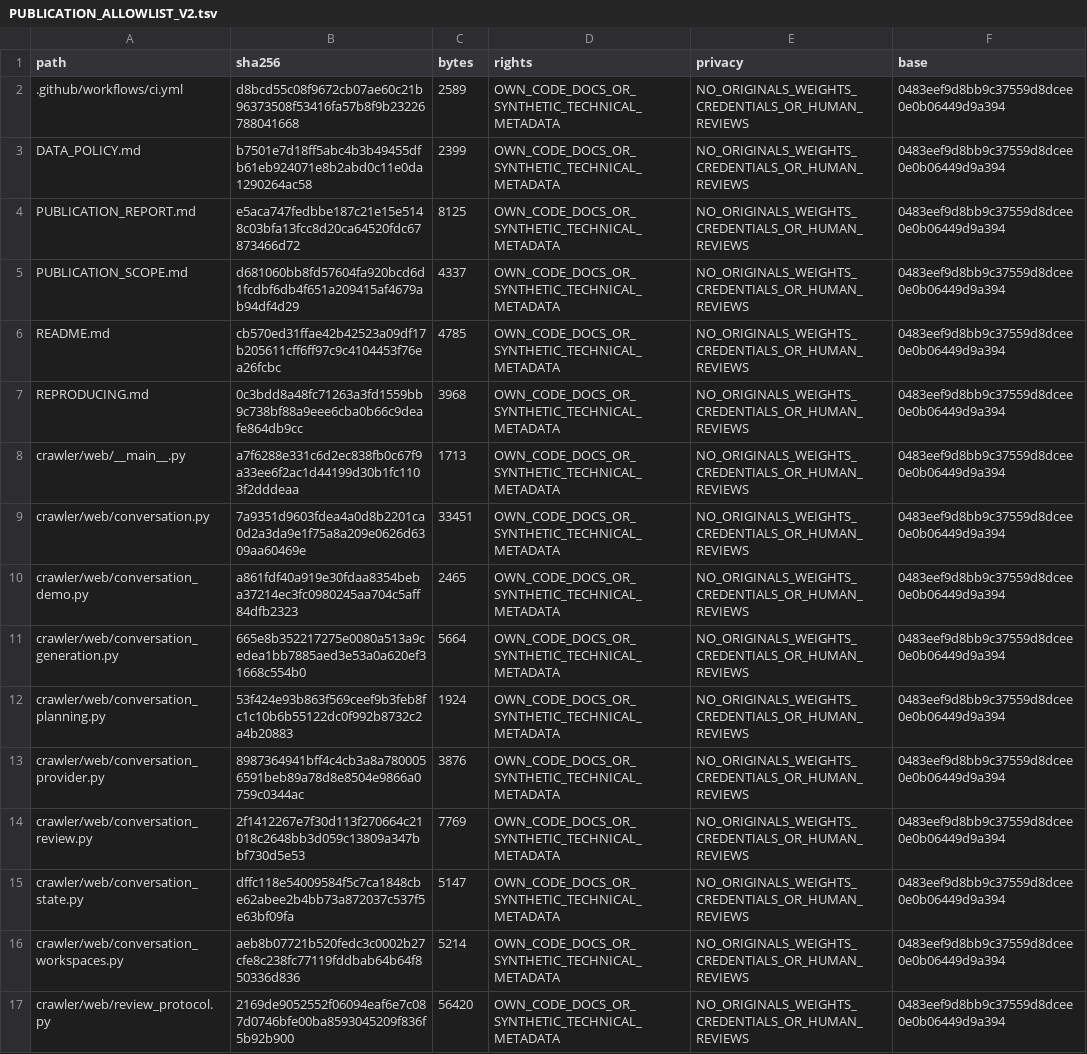
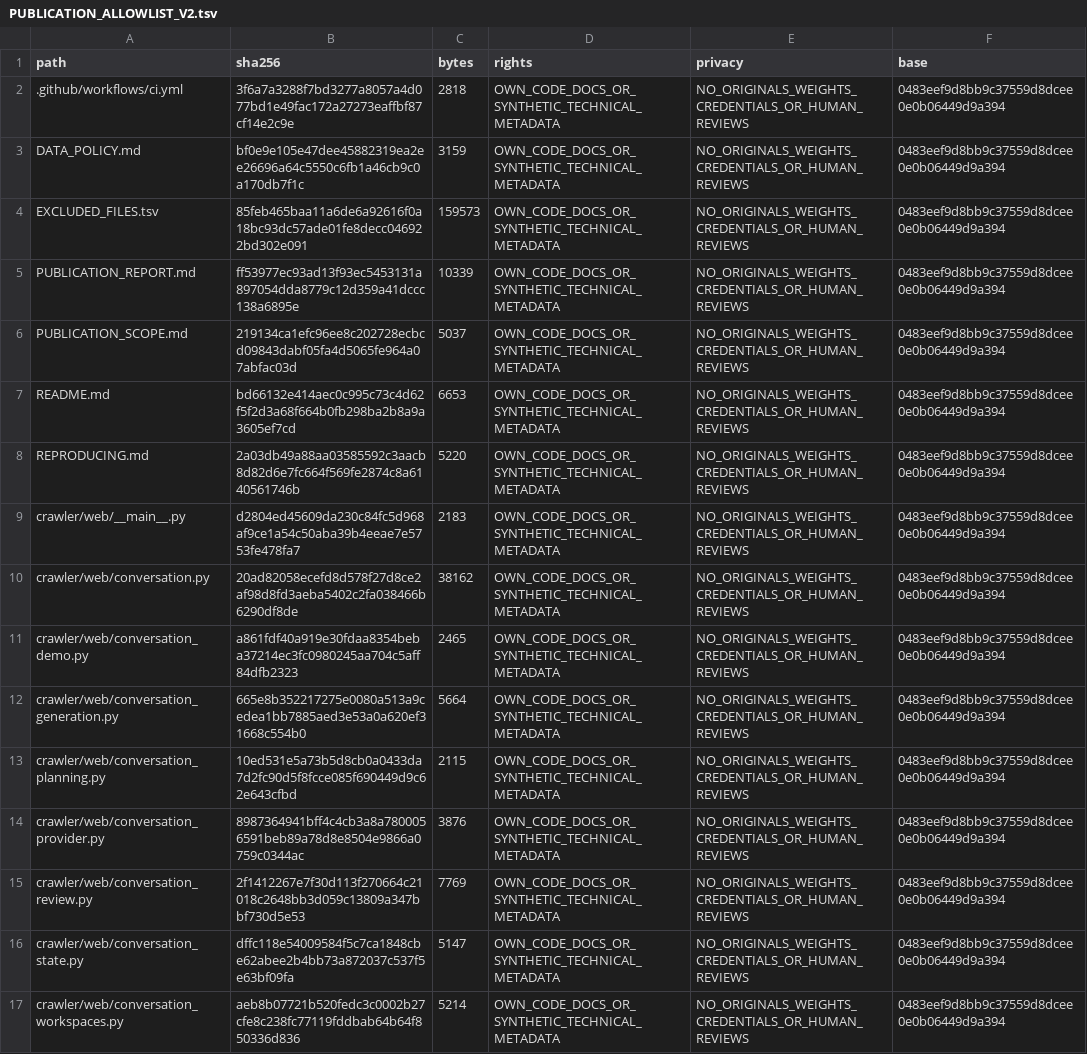
Before and after one commit to Sven-Lutz/Klima_GraphRAG, a TSV file: PUBLICATION_ALLOWLIST_V2.tsv, drawn as a sheet; only a part is shown; the shorter side is filled out with more unchanged rows; the diff covers the shown part only.

Commit message:
Bind workbench acceptance, code origin and self-contained public replay evidence

```diff
--- a/PUBLICATION_ALLOWLIST_V2.tsv
+++ b/PUBLICATION_ALLOWLIST_V2.tsv
@@ -1,13 +1,14 @@
 path	sha256	bytes	rights	privacy	base
-.github/workflows/ci.yml	d8bcd55c08f9672cb07ae60c21b96373508f53416fa57b8f9b23226788041668	2589	OWN_CODE_DOCS_OR_SYNTHETIC_TECHNICAL_METADATA	NO_ORIGINALS_WEIGHTS_CREDENTIALS_OR_HUMAN_REVIEWS	0483eef9d8bb9c37559d8dcee0e0b06449d9a394
-DATA_POLICY.md	b7501e7d18ff5abc4b3b49455dfb61eb924071e8b2abd0c11e0da1290264ac58	2399	OWN_CODE_DOCS_OR_SYNTHETIC_TECHNICAL_METADATA	NO_ORIGINALS_WEIGHTS_CREDENTIALS_OR_HUMAN_REVIEWS	0483eef9d8bb9c37559d8dcee0e0b06449d9a394
-PUBLICATION_REPORT.md	e5aca747fedbbe187c21e15e5148c03bfa13fcc8d20ca64520fdc67873466d72	8125	OWN_CODE_DOCS_OR_SYNTHETIC_TECHNICAL_METADATA	NO_ORIGINALS_WEIGHTS_CREDENTIALS_OR_HUMAN_REVIEWS	0483eef9d8bb9c37559d8dcee0e0b06449d9a394
-PUBLICATION_SCOPE.md	d681060bb8fd57604fa920bcd6d1fcdbf6db4f651a209415af4679ab94df4d29	4337	OWN_CODE_DOCS_OR_SYNTHETIC_TECHNICAL_METADATA	NO_ORIGINALS_WEIGHTS_CREDENTIALS_OR_HUMAN_REVIEWS	0483eef9d8bb9c37559d8dcee0e0b06449d9a394
-README.md	cb570ed31ffae42b42523a09df17b205611cff6ff97c9c4104453f76ea26fcbc	4785	OWN_CODE_DOCS_OR_SYNTHETIC_TECHNICAL_METADATA	NO_ORIGINALS_WEIGHTS_CREDENTIALS_OR_HUMAN_REVIEWS	0483eef9d8bb9c37559d8dcee0e0b06449d9a394
-REPRODUCING.md	0c3bdd8a48fc71263a3fd1559bb9c738bf88a9eee6cba0b66c9deafe864db9cc	3968	OWN_CODE_DOCS_OR_SYNTHETIC_TECHNICAL_METADATA	NO_ORIGINALS_WEIGHTS_CREDENTIALS_OR_HUMAN_REVIEWS	0483eef9d8bb9c37559d8dcee0e0b06449d9a394
-crawler/web/__main__.py	a7f6288e331c6d2ec838fb0c67f9a33ee6f2ac1d44199d30b1fc1103f2dddeaa	1713	OWN_CODE_DOCS_OR_SYNTHETIC_TECHNICAL_METADATA	NO_ORIGINALS_WEIGHTS_CREDENTIALS_OR_HUMAN_REVIEWS	0483eef9d8bb9c37559d8dcee0e0b06449d9a394
-crawler/web/conversation.py	7a9351d9603fdea4a0d8b2201ca0d2a3da9e1f75a8a209e0626d6309aa60469e	33451	OWN_CODE_DOCS_OR_SYNTHETIC_TECHNICAL_METADATA	NO_ORIGINALS_WEIGHTS_CREDENTIALS_OR_HUMAN_REVIEWS	0483eef9d8bb9c37559d8dcee0e0b06449d9a394
+.github/workflows/ci.yml	3f6a7a3288f7bd3277a8057a4d077bd1e49fac172a27273eaffbf87cf14e2c9e	2818	OWN_CODE_DOCS_OR_SYNTHETIC_TECHNICAL_METADATA	NO_ORIGINALS_WEIGHTS_CREDENTIALS_OR_HUMAN_REVIEWS	0483eef9d8bb9c37559d8dcee0e0b06449d9a394
+DATA_POLICY.md	bf0e9e105e47dee45882319ea2ee26696a64c5550c6fb1a46cb9c0a170db7f1c	3159	OWN_CODE_DOCS_OR_SYNTHETIC_TECHNICAL_METADATA	NO_ORIGINALS_WEIGHTS_CREDENTIALS_OR_HUMAN_REVIEWS	0483eef9d8bb9c37559d8dcee0e0b06449d9a394
+EXCLUDED_FILES.tsv	85feb465baa11a6de6a92616f0a18bc93dc57ade01fe8decc046922bd302e091	159573	OWN_CODE_DOCS_OR_SYNTHETIC_TECHNICAL_METADATA	NO_ORIGINALS_WEIGHTS_CREDENTIALS_OR_HUMAN_REVIEWS	0483eef9d8bb9c37559d8dcee0e0b06449d9a394
+PUBLICATION_REPORT.md	ff53977ec93ad13f93ec5453131a897054dda8779c12d359a41dccc138a6895e	10339	OWN_CODE_DOCS_OR_SYNTHETIC_TECHNICAL_METADATA	NO_ORIGINALS_WEIGHTS_CREDENTIALS_OR_HUMAN_REVIEWS	0483eef9d8bb9c37559d8dcee0e0b06449d9a394
+PUBLICATION_SCOPE.md	219134ca1efc96ee8c202728ecbcd09843dabf05fa4d5065fe964a07abfac03d	5037	OWN_CODE_DOCS_OR_SYNTHETIC_TECHNICAL_METADATA	NO_ORIGINALS_WEIGHTS_CREDENTIALS_OR_HUMAN_REVIEWS	0483eef9d8bb9c37559d8dcee0e0b06449d9a394
+README.md	bd66132e414aec0c995c73c4d62f5f2d3a68f664b0fb298ba2b8a9a3605ef7cd	6653	OWN_CODE_DOCS_OR_SYNTHETIC_TECHNICAL_METADATA	NO_ORIGINALS_WEIGHTS_CREDENTIALS_OR_HUMAN_REVIEWS	0483eef9d8bb9c37559d8dcee0e0b06449d9a394
+REPRODUCING.md	2a03db49a88aa03585592c3aacb8d82d6e7fc664f569fe2874c8a6140561746b	5220	OWN_CODE_DOCS_OR_SYNTHETIC_TECHNICAL_METADATA	NO_ORIGINALS_WEIGHTS_CREDENTIALS_OR_HUMAN_REVIEWS	0483eef9d8bb9c37559d8dcee0e0b06449d9a394
+crawler/web/__main__.py	d2804ed45609da230c84fc5d968af9ce1a54c50aba39b4eeae7e5753fe478fa7	2183	OWN_CODE_DOCS_OR_SYNTHETIC_TECHNICAL_METADATA	NO_ORIGINALS_WEIGHTS_CREDENTIALS_OR_HUMAN_REVIEWS	0483eef9d8bb9c37559d8dcee0e0b06449d9a394
+crawler/web/conversation.py	20ad82058ecefd8d578f27d8ce2af98d8fd3aeba5402c2fa038466b6290df8de	38162	OWN_CODE_DOCS_OR_SYNTHETIC_TECHNICAL_METADATA	NO_ORIGINALS_WEIGHTS_CREDENTIALS_OR_HUMAN_REVIEWS	0483eef9d8bb9c37559d8dcee0e0b06449d9a394
 crawler/web/conversation_demo.py	a861fdf40a919e30fdaa8354beba37214ec3fc0980245aa704c5aff84dfb2323	2465	OWN_CODE_DOCS_OR_SYNTHETIC_TECHNICAL_METADATA	NO_ORIGINALS_WEIGHTS_CREDENTIALS_OR_HUMAN_REVIEWS	0483eef9d8bb9c37559d8dcee0e0b06449d9a394
 crawler/web/conversation_generation.py	665e8b352217275e0080a513a9cedea1bb7885aed3e53a0a620ef31668c554b0	5664	OWN_CODE_DOCS_OR_SYNTHETIC_TECHNICAL_METADATA	NO_ORIGINALS_WEIGHTS_CREDENTIALS_OR_HUMAN_REVIEWS	0483eef9d8bb9c37559d8dcee0e0b06449d9a394
-crawler/web/conversation_planning.py	53f424e93b863f569ceef9b3feb8fc1c10b6b55122dc0f992b8732c2a4b20883	1924	OWN_CODE_DOCS_OR_SYNTHETIC_TECHNICAL_METADATA	NO_ORIGINALS_WEIGHTS_CREDENTIALS_OR_HUMAN_REVIEWS	0483eef9d8bb9c37559d8dcee0e0b06449d9a394
+crawler/web/conversation_planning.py	10ed531e5a73b5d8cb0a0433da7d2fc90d5f8fcce085f690449d9c62e643cfbd	2115	OWN_CODE_DOCS_OR_SYNTHETIC_TECHNICAL_METADATA	NO_ORIGINALS_WEIGHTS_CREDENTIALS_OR_HUMAN_REVIEWS	0483eef9d8bb9c37559d8dcee0e0b06449d9a394
 crawler/web/conversation_provider.py	8987364941bff4c4cb3a8a7800056591beb89a78d8e8504e9866a0759c0344ac	3876	OWN_CODE_DOCS_OR_SYNTHETIC_TECHNICAL_METADATA	NO_ORIGINALS_WEIGHTS_CREDENTIALS_OR_HUMAN_REVIEWS	0483eef9d8bb9c37559d8dcee0e0b06449d9a394
```
Also changed, not shown: 20 added rows and 32 edited cells elsewhere in this file, EXCLUDED_FILES.tsv, PUBLIC_FILES.tsv, 10 other files.
